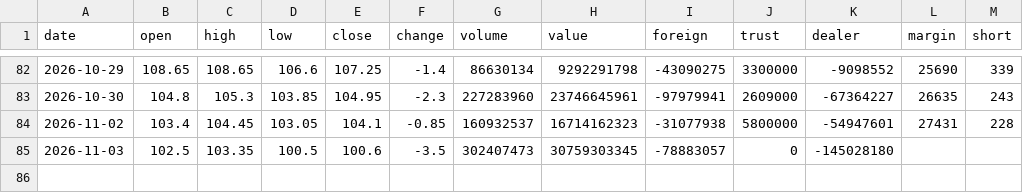
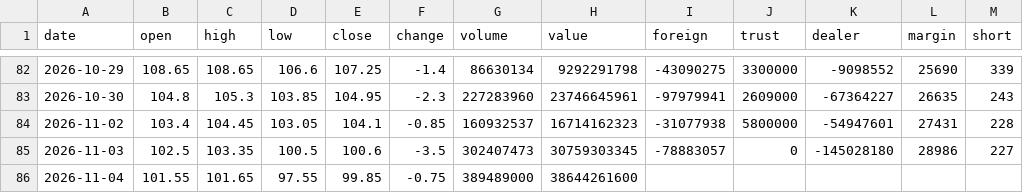
Before and after one commit to Roylin520/stockMarket, a CSV file: data/history_0050.csv, drawn as a sheet; only a part is shown, gaps mark what is left out.

```diff
--- a/data/history_0050.csv
+++ b/data/history_0050.csv
@@ -84,2 +84,3 @@
 2026-11-02,103.4,104.45,103.05,104.1,-0.85,160932537,16714162323,-31077938,5800000,-54947601,27431,228
-2026-11-03,102.5,103.35,100.5,100.6,-3.5,302407473,30759303345,-78883057,0,-145028180,,
+2026-11-03,102.5,103.35,100.5,100.6,-3.5,302407473,30759303345,-78883057,0,-145028180,28986,227
+2026-11-04,101.55,101.65,97.55,99.85,-0.75,389489000,38644261600,,,,,
```
Also changed, not shown: data/history_2303.csv, data/history_2308.csv, 18 other files.
